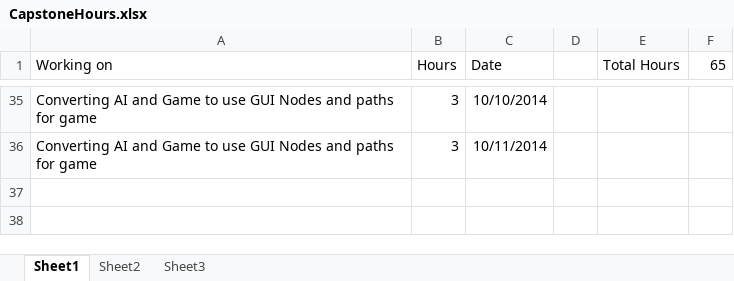
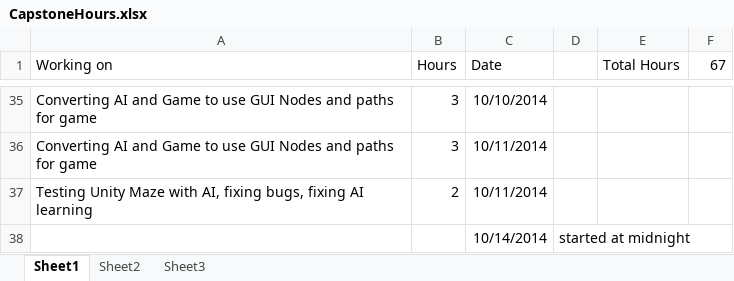
Before and after one commit to bnwbnw3/capstone-brittany, an Excel workbook: CapstoneHours.xlsx, sheet Sheet1, drawn as a sheet; only a part is shown, gaps mark what is left out; values as stored, in another font and other column widths than the file's, no borders; the diff names each change by its address in the sheet, - before the commit and + after, or states it on an @@ line.

Commit message:
updated Capstone Hours

```diff
--- a/CapstoneHours.xlsx (sheet Sheet1)
+++ b/CapstoneHours.xlsx (sheet Sheet1)
-F1: 65
+F1: 67
+row 37: Testing Unity Maze with AI, fixing bugs, fixing AI learning | 2 | 10/11/2014
+row 38:  |  | 10/14/2014 | started at midnight
```
